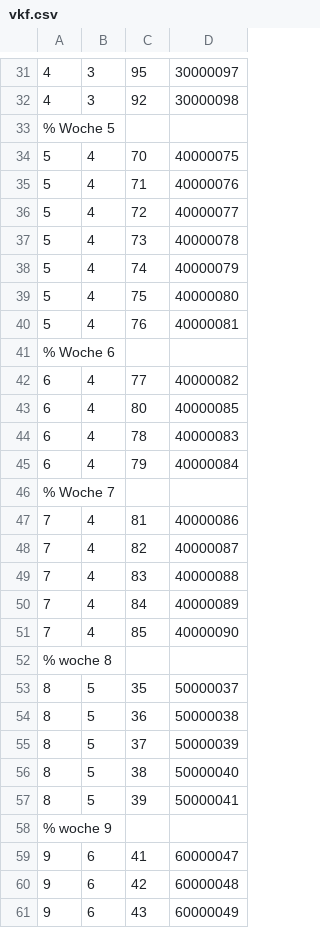
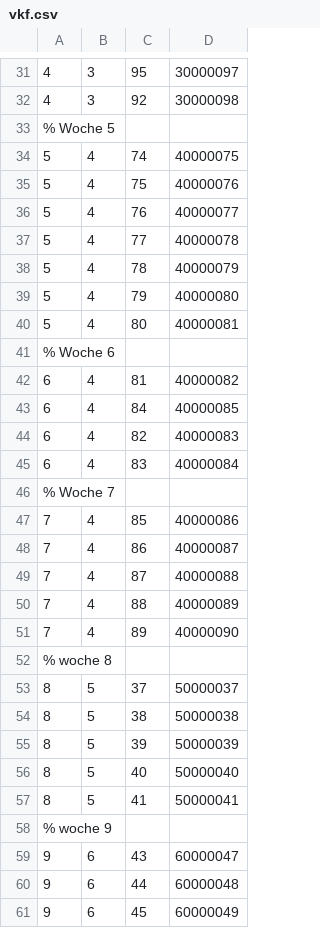
Before and after one commit to AndreasFMueller/AutoSpr, a CSV file: aufgaben/vkf.csv, drawn as a sheet; only a part is shown, gaps mark what is left out; the diff covers the shown part only.

```diff
--- a/aufgaben/vkf.csv
+++ b/aufgaben/vkf.csv
@@ -33,29 +33,29 @@
 % Woche 5
-5,4,70,40000075
-5,4,71,40000076
-5,4,72,40000077
-5,4,73,40000078
-5,4,74,40000079
-5,4,75,40000080
-5,4,76,40000081
+5,4,74,40000075
+5,4,75,40000076
+5,4,76,40000077
+5,4,77,40000078
+5,4,78,40000079
+5,4,79,40000080
+5,4,80,40000081
 % Woche 6
-6,4,77,40000082
-6,4,80,40000085
-6,4,78,40000083
-6,4,79,40000084
+6,4,81,40000082
+6,4,84,40000085
+6,4,82,40000083
+6,4,83,40000084
 % Woche 7
-7,4,81,40000086
-7,4,82,40000087
-7,4,83,40000088
-7,4,84,40000089
-7,4,85,40000090
+7,4,85,40000086
+7,4,86,40000087
+7,4,87,40000088
+7,4,88,40000089
+7,4,89,40000090
 % woche 8
-8,5,35,50000037
-8,5,36,50000038
-8,5,37,50000039
-8,5,38,50000040
-8,5,39,50000041
+8,5,37,50000037
+8,5,38,50000038
+8,5,39,50000039
+8,5,40,50000040
+8,5,41,50000041
 % woche 9
-9,6,41,60000047
-9,6,42,60000048
-9,6,43,60000049
+9,6,43,60000047
+9,6,44,60000048
+9,6,45,60000049
```
Also changed, not shown: 12 edited cells elsewhere in this file, 12 other files.
